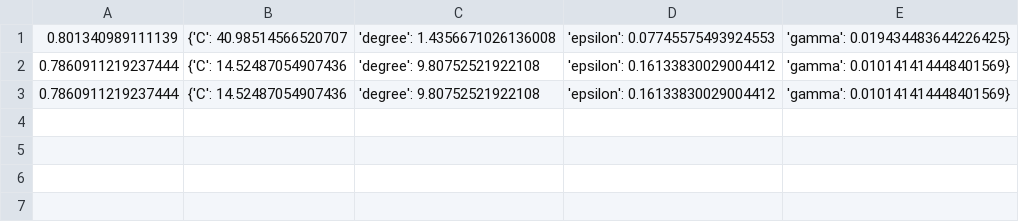
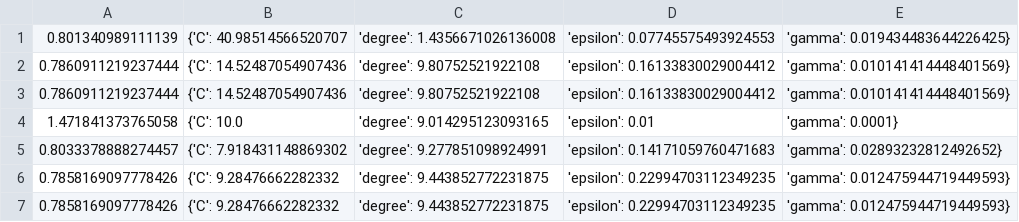
Before and after one commit to songyuan93/pKa, a CSV file: bayesian_optimization/svr.csv, drawn as a sheet.

```diff
--- a/bayesian_optimization/svr.csv
+++ b/bayesian_optimization/svr.csv
@@ -3 +3,5 @@
 0.7860911219237444,{'C': 14.52487054907436, 'degree': 9.80752521922108, 'epsilon': 0.16133830029004412, 'gamma': 0.010141414448401569}
+1.471841373765058,{'C': 10.0, 'degree': 9.014295123093165, 'epsilon': 0.01, 'gamma': 0.0001}
+0.8033378888274457,{'C': 7.918431148869302, 'degree': 9.277851098924991, 'epsilon': 0.14171059760471683, 'gamma': 0.02893232812492652}
+0.7858169097778426,{'C': 9.28476662282332, 'degree': 9.443852772231875, 'epsilon': 0.22994703112349235, 'gamma': 0.012475944719449593}
+0.7858169097778426,{'C': 9.28476662282332, 'degree': 9.443852772231875, 'epsilon': 0.22994703112349235, 'gamma': 0.012475944719449593}
```
Also changed, not shown: bayesian_optimization/etr.csv, bayesian_optimization/gboost.csv, 5 other files.
